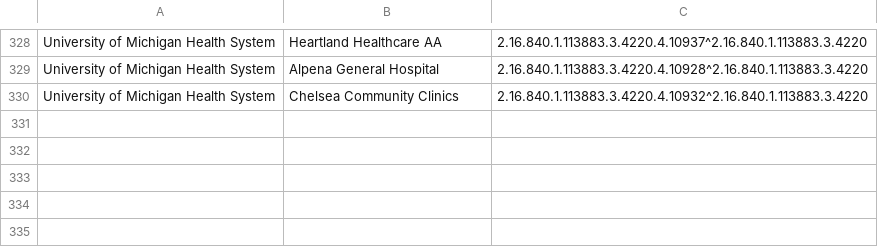
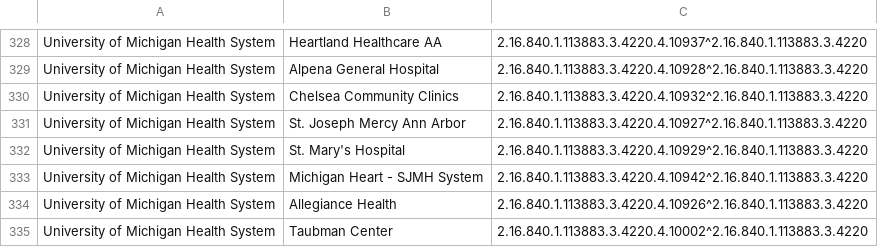
Before and after one commit to informationsoftworks/mihin, a CSV file: oids/outpatient.csv, drawn as a sheet; only a part is shown, gaps mark what is left out; the diff names each change by its address in the sheet, - before the commit and + after, or states it on an @@ line.

```diff
--- a/oids/outpatient.csv
+++ b/oids/outpatient.csv
+row 331: University of Michigan Health System | St. Joseph Mercy Ann Arbor | 2.16.840.1.113883.3.4220.4.10927^2.16.840.1.113883.3.4220
+row 332: University of Michigan Health System | St. Mary's Hospital | 2.16.840.1.113883.3.4220.4.10929^2.16.840.1.113883.3.4220
+row 333: University of Michigan Health System | Michigan Heart - SJMH System | 2.16.840.1.113883.3.4220.4.10942^2.16.840.1.113883.3.4220
+row 334: University of Michigan Health System | Allegiance Health | 2.16.840.1.113883.3.4220.4.10926^2.16.840.1.113883.3.4220
+row 335: University of Michigan Health System | Taubman Center | 2.16.840.1.113883.3.4220.4.10002^2.16.840.1.113883.3.4220
```
Also changed, not shown: oids/hospitals.csv.
